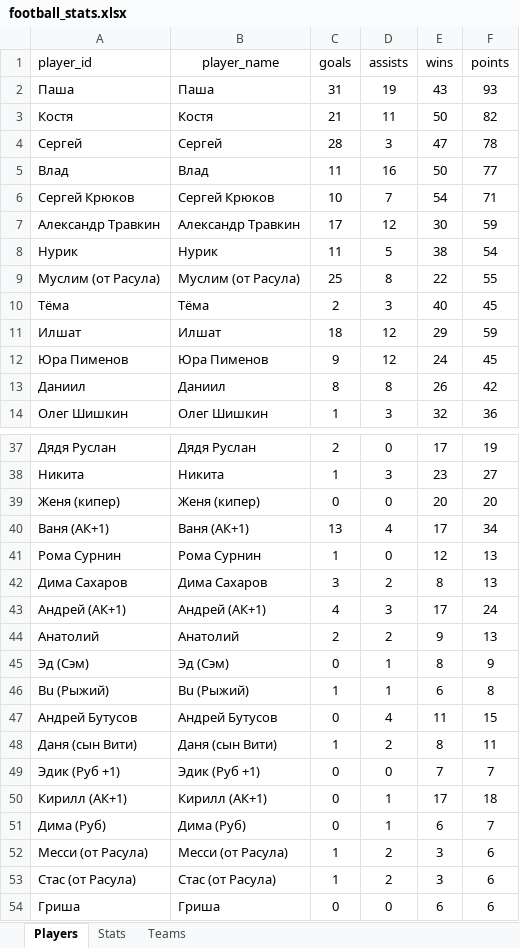
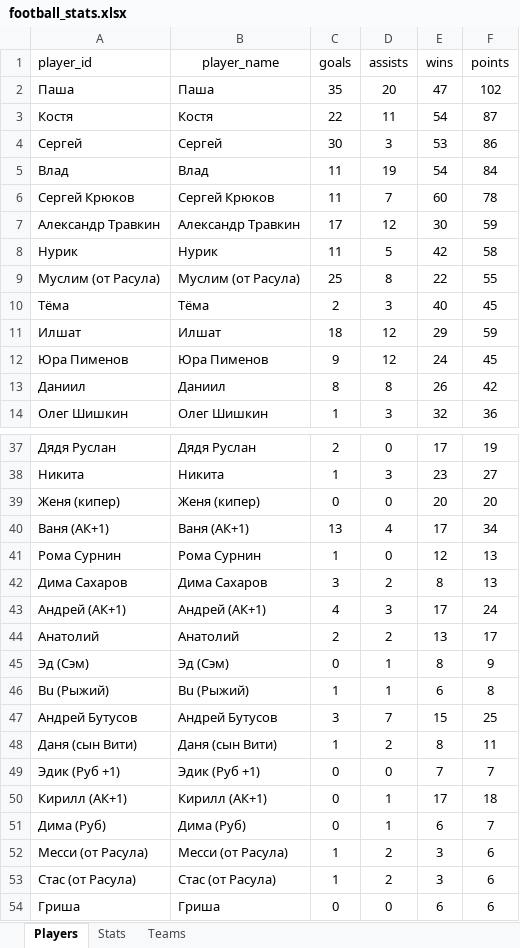
Before and after one commit to Greyusek/football_stats, an Excel workbook: football_stats.xlsx, sheet Players, drawn as a sheet; only a part is shown, gaps mark what is left out; values as stored, in another font and other column widths than the file's, no borders; table styles not drawn; the diff covers the shown part only; the diff names each change by its address in the sheet, - before the commit and + after, or states it on an @@ line.

```diff
--- a/football_stats.xlsx (sheet Players)
+++ b/football_stats.xlsx (sheet Players)
-C2 (goals): 31
+C2 (goals): 35
-D2 (assists): 19
+D2 (assists): 20
-E2 (wins): 43
+E2 (wins): 47
-F2 (points): 93
+F2 (points): 102
-C3 (goals): 21
+C3 (goals): 22
-E3 (wins): 50
+E3 (wins): 54
-F3 (points): 82
+F3 (points): 87
-C4 (goals): 28
+C4 (goals): 30
-E4 (wins): 47
+E4 (wins): 53
-F4 (points): 78
+F4 (points): 86
-D5 (assists): 16
+D5 (assists): 19
-E5 (wins): 50
+E5 (wins): 54
-F5 (points): 77
+F5 (points): 84
-C6 (goals): 10
+C6 (goals): 11
-E6 (wins): 54
+E6 (wins): 60
-F6 (points): 71
+F6 (points): 78
-E8 (wins): 38
+E8 (wins): 42
-F8 (points): 54
+F8 (points): 58
-E44 (wins): 9
+E44 (wins): 13
-F44 (points): 13
+F44 (points): 17
-C47 (goals): 0
+C47 (goals): 3
-D47 (assists): 4
+D47 (assists): 7
-E47 (wins): 11
+E47 (wins): 15
-F47 (points): 15
+F47 (points): 25
```
Also changed, not shown: 1 added row and 29 edited cells elsewhere in this sheet, sheet Stats, sheet Teams, 3 other files.
